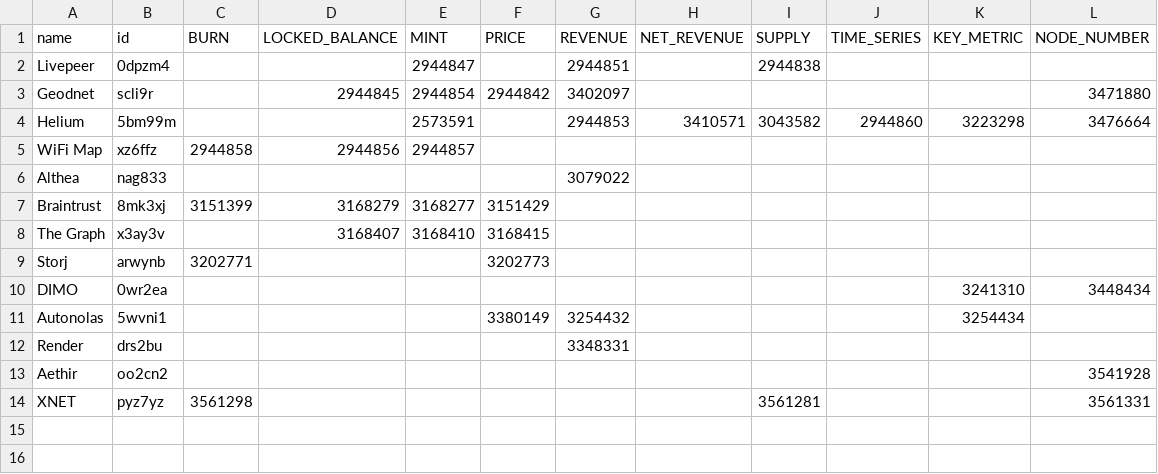
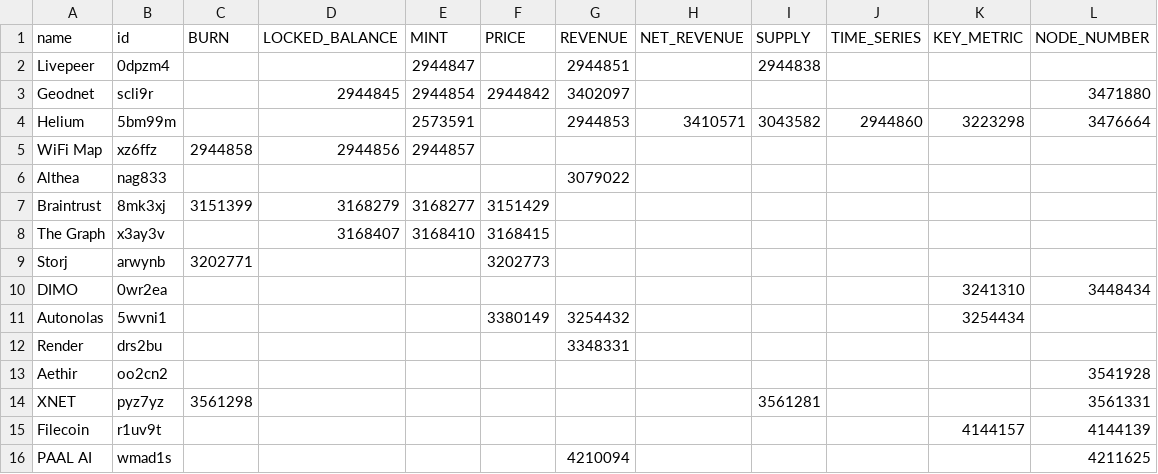
Before and after one commit to EduardJ/testingOctokit, a CSV file: scripts/data/DePIN-Projects-Dune.csv, drawn as a sheet.

```diff
--- a/scripts/data/DePIN-Projects-Dune.csv
+++ b/scripts/data/DePIN-Projects-Dune.csv
@@ -14 +14,3 @@ Aethir,oo2cn2,,,,,,,,,,3541928
 XNET,pyz7yz,3561298,,,,,,3561281,,,3561331
+Filecoin,r1uv9t,,,,,,,,,4144157,4144139
+PAAL AI,wmad1s,,,,,4210094,,,,,4211625
```
Also changed, not shown: scripts/data/DePIN-Livestreams.csv, scripts/data/DePIN-Partnerships.csv, 2 other files.
